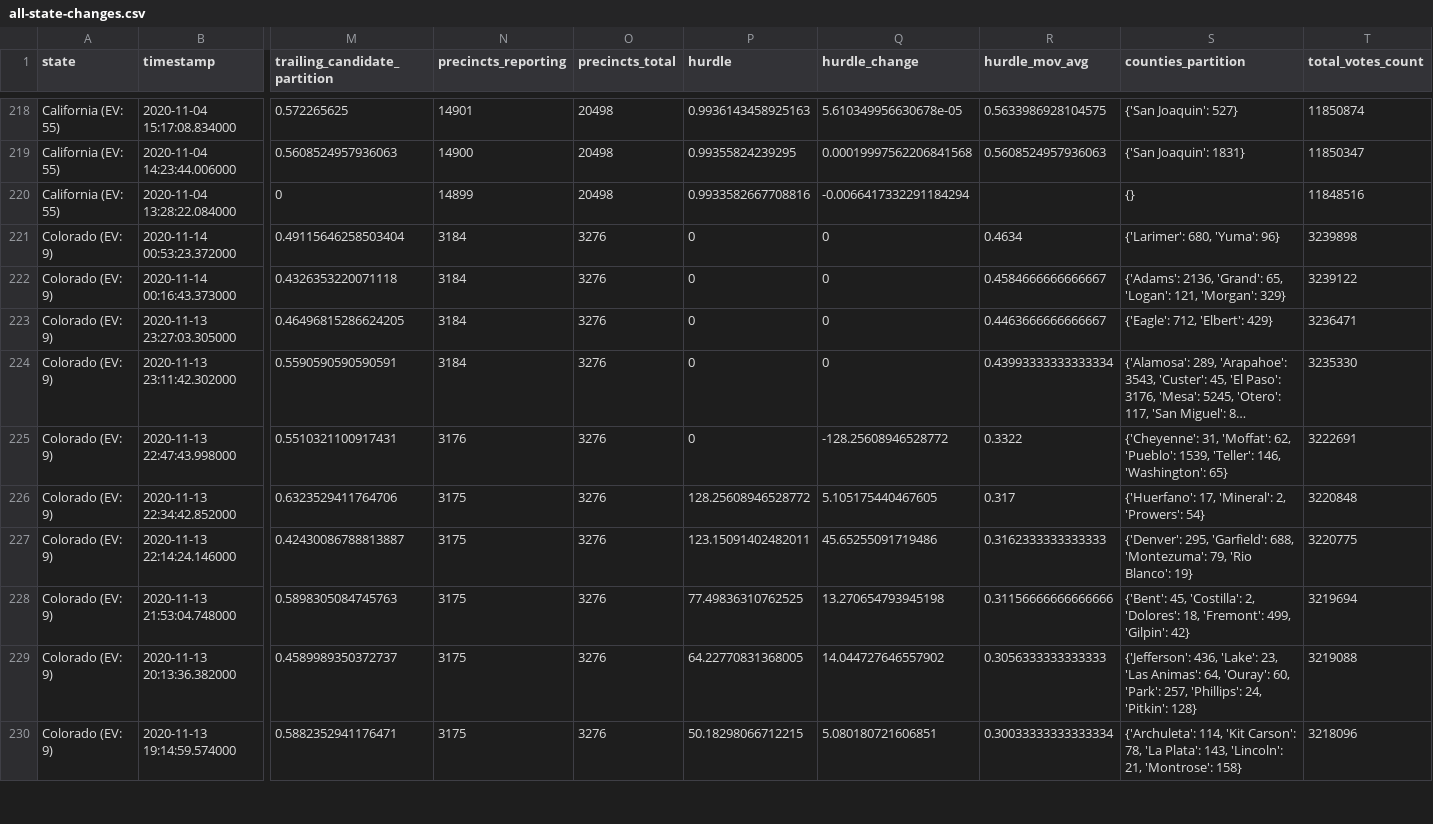
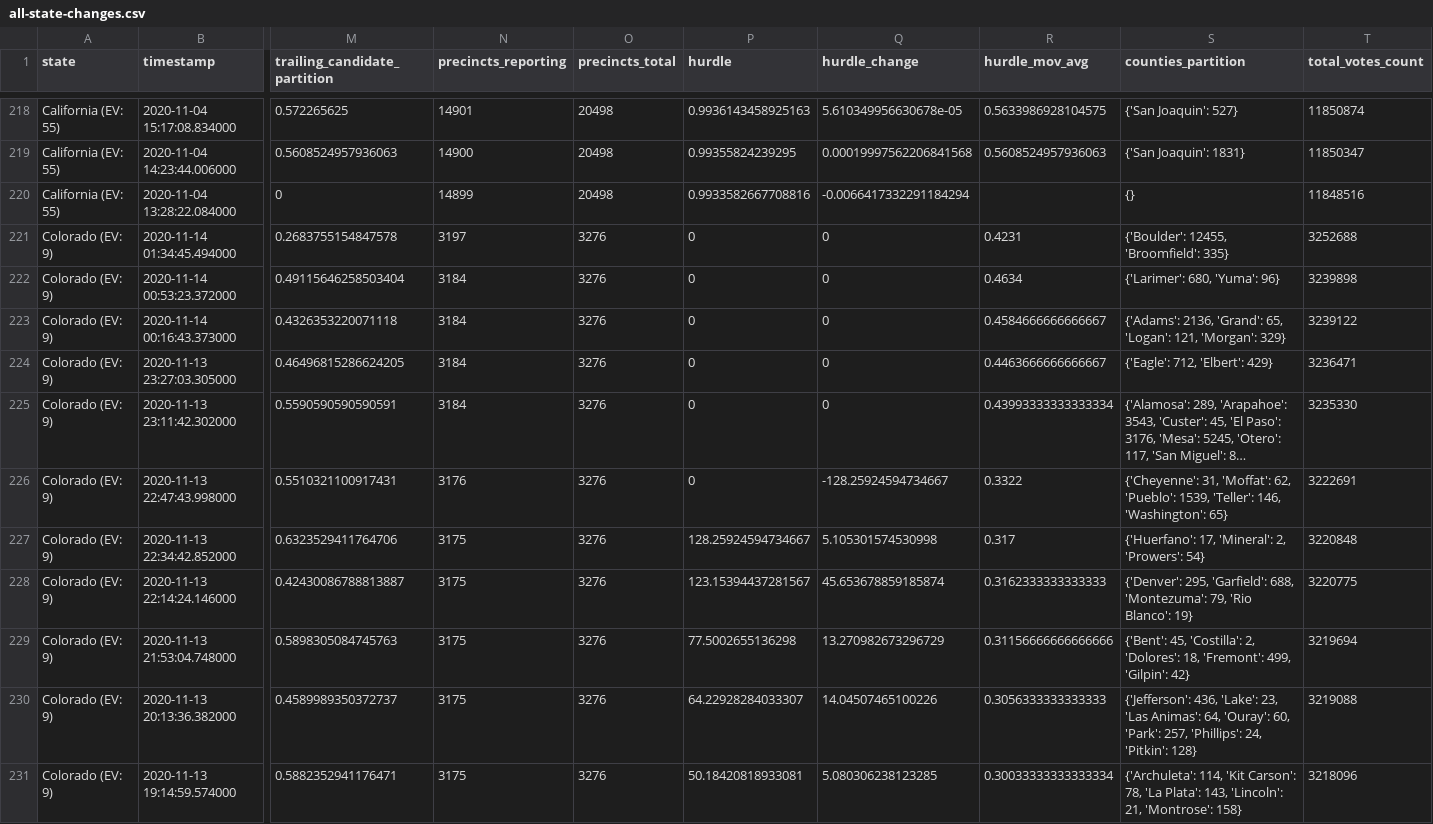
Before and after one commit to phillip1029/nyt-2020-election-scraper, a CSV file: all-state-changes.csv, drawn as a sheet; only a part is shown, gaps mark what is left out; long unchanged cells end in …; addresses are those after the commit; rows hold the shown columns only; the diff covers the shown part only; the diff names each change by its address in the sheet, - before the commit and + after, or states it on an @@ line.

```diff
--- a/all-state-changes.csv
+++ b/all-state-changes.csv
+row 221: Colorado (EV: 9) | 2020-11-14 01:34:45.494000 | 0.2683755154847578 | 3197 | 3276 | 0 | 0 | 0.4231 | {'Boulder': 12455, 'Broomfield': 335} | 3252688
-Q226 (hurdle_change): -128.25608946528772
+Q226 (hurdle_change): -128.25924594734667
-P227 (hurdle): 128.25608946528772
+P227 (hurdle): 128.25924594734667
-Q227 (hurdle_change): 5.105175440467605
+Q227 (hurdle_change): 5.105301574530998
-P228 (hurdle): 123.15091402482011
+P228 (hurdle): 123.15394437281567
-Q228 (hurdle_change): 45.65255091719486
+Q228 (hurdle_change): 45.653678859185874
-P229 (hurdle): 77.49836310762525
+P229 (hurdle): 77.5002655136298
-Q229 (hurdle_change): 13.270654793945198
+Q229 (hurdle_change): 13.270982673296729
-P230 (hurdle): 64.22770831368005
+P230 (hurdle): 64.22928284033307
-Q230 (hurdle_change): 14.044727646557902
+Q230 (hurdle_change): 14.04507465100226
-P231 (hurdle): 50.18298066712215
+P231 (hurdle): 50.18420818933081
-Q231 (hurdle_change): 5.080180721606851
+Q231 (hurdle_change): 5.080306238123285
```
Also changed, not shown: 81 edited cells elsewhere in this file, 6 other files.
